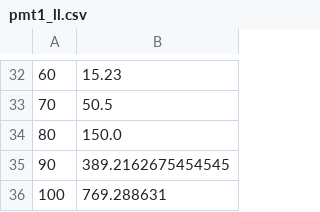
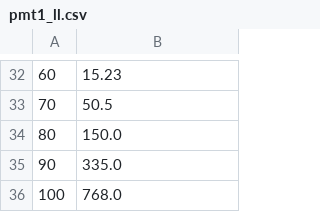
Before and after one commit to bradylowe/Low-Light-PMT-Data-Root-Fit, a CSV file: calibration/pmt1_ll.csv, drawn as a sheet; only a part is shown, gaps mark what is left out; the diff names each change by its address in the sheet, - before the commit and + after, or states it on an @@ line.

```diff
--- a/calibration/pmt1_ll.csv
+++ b/calibration/pmt1_ll.csv
-B35: 389.2162675454545
+B35: 335.0
-B36: 769.288631
+B36: 768.0
```
Also changed, not shown: calibration/pmt1_gain.csv, 6 other files.
